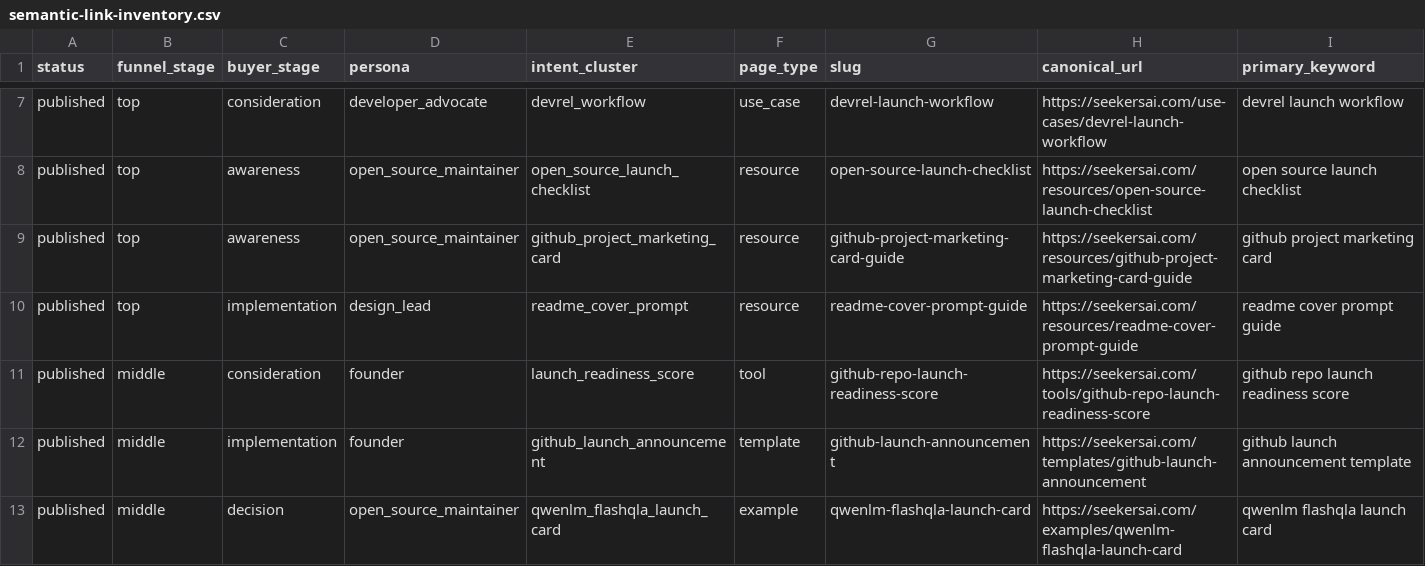
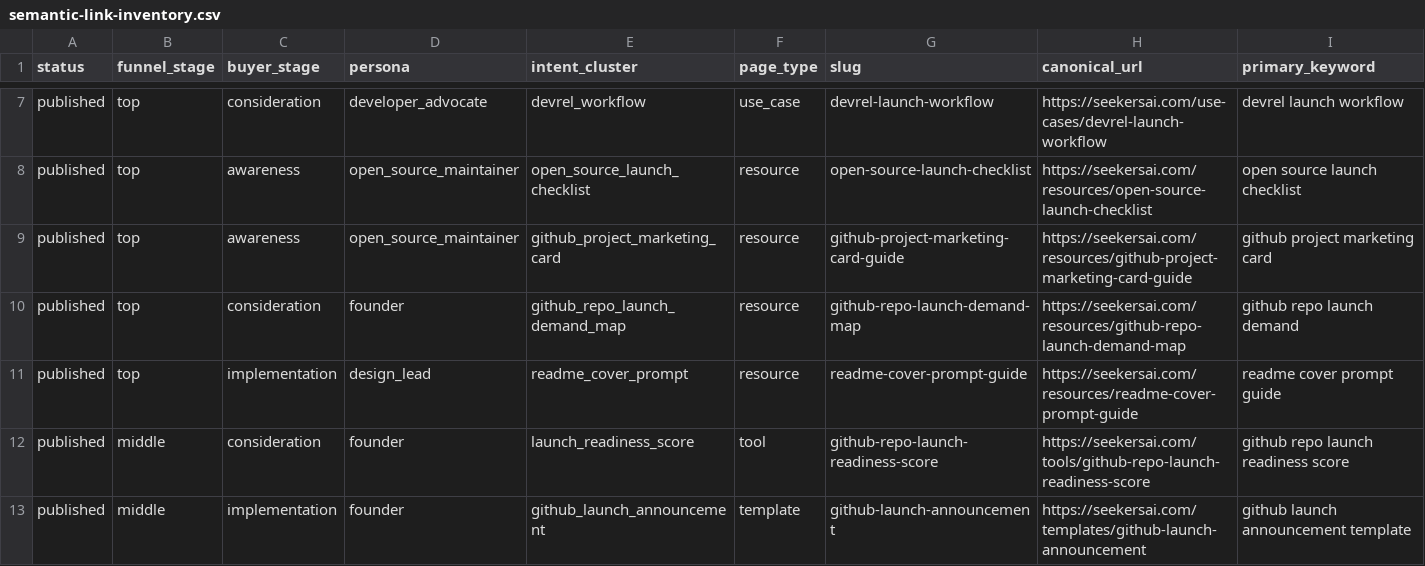
Before and after one commit to moose-lab/QuickFork, a CSV file: docs/marketing/data/semantic-link-inventory.csv, drawn as a sheet; only a part is shown, gaps mark what is left out; the shorter side is filled out with more unchanged rows; rows hold the shown columns only; the diff names each change by its address in the sheet, - before the commit and + after, or states it on an @@ line.

Commit message:
feat: add github repo launch demand map

```diff
--- a/docs/marketing/data/semantic-link-inventory.csv
+++ b/docs/marketing/data/semantic-link-inventory.csv
+row 10: published | top | consideration | founder | github_repo_launch_demand_map | resource | github-repo-launch-demand-map | https://seekersai.com/resources/github-repo-launch-demand-map | github repo launch demand
```
Also changed, not shown: 12 other files.
